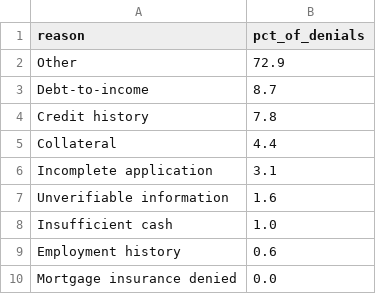
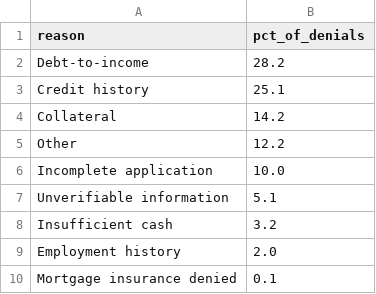
Before and after one commit to leonardo-alexander/HMDA, a CSV file: data/processed/dash_denial_reasons.csv, drawn as a sheet.

```diff
--- a/data/processed/dash_denial_reasons.csv
+++ b/data/processed/dash_denial_reasons.csv
@@ -1,10 +1,10 @@
 reason,pct_of_denials
-Other,72.9
-Debt-to-income,8.7
-Credit history,7.8
-Collateral,4.4
-Incomplete application,3.1
-Unverifiable information,1.6
-Insufficient cash,1.0
-Employment history,0.6
-Mortgage insurance denied,0.0
+Debt-to-income,28.2
+Credit history,25.1
+Collateral,14.2
+Other,12.2
+Incomplete application,10.0
+Unverifiable information,5.1
+Insufficient cash,3.2
+Employment history,2.0
+Mortgage insurance denied,0.1
```
Also changed, not shown: data/processed/dash_phase1_feature_importance.csv, data/processed/p2_cluster_profiles.csv, 8 other files.
